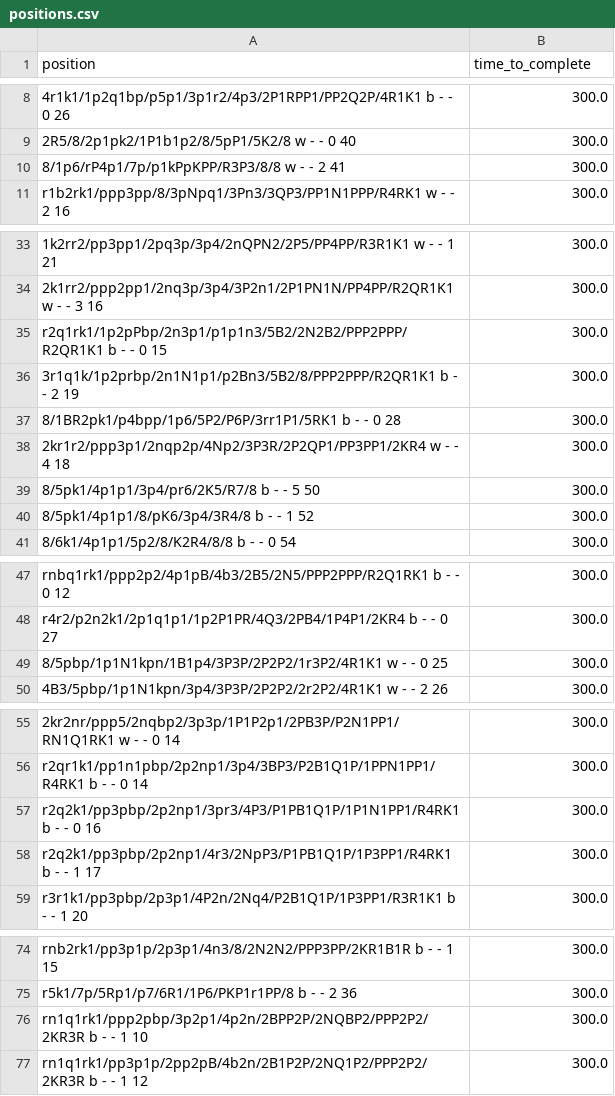
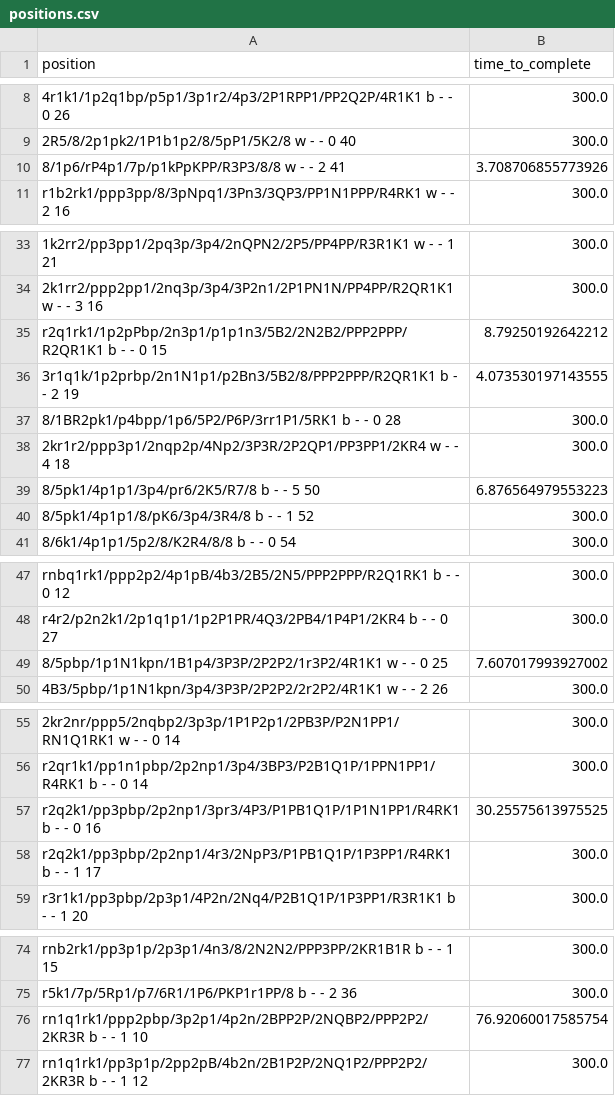
Before and after one commit to thejohnflynn/no_more_bad_chess_moves, a CSV file: positions.csv, drawn as a sheet; only a part is shown, gaps mark what is left out; the diff names each change by its address in the sheet, - before the commit and + after, or states it on an @@ line.

Commit message:
Log time to complete each position to CSV (incorrect defaults to 300s)

```diff
--- a/positions.csv
+++ b/positions.csv
-B10 (time_to_complete): 300.0
+B10 (time_to_complete): 3.708706855773926
-B35 (time_to_complete): 300.0
+B35 (time_to_complete): 8.79250192642212
-B36 (time_to_complete): 300.0
+B36 (time_to_complete): 4.073530197143555
-B39 (time_to_complete): 300.0
+B39 (time_to_complete): 6.876564979553223
-B49 (time_to_complete): 300.0
+B49 (time_to_complete): 7.607017993927002
-B57 (time_to_complete): 300.0
+B57 (time_to_complete): 30.25575613975525
-B76 (time_to_complete): 300.0
+B76 (time_to_complete): 76.92060017585754
```
Also changed, not shown: 1 other file.
